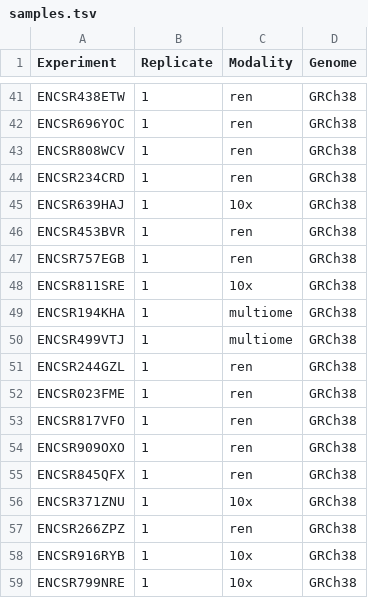
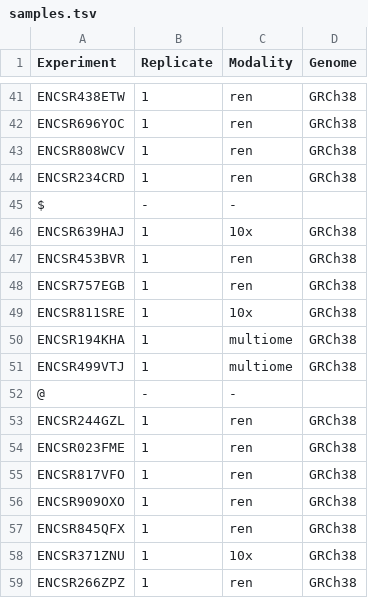
Before and after one commit to kundajelab/ENCODE_scatac, a TSV file: config/samples.tsv, drawn as a sheet; only a part is shown, gaps mark what is left out; the shorter side is filled out with more unchanged rows.

Commit message:
Collate QC

```diff
--- a/config/samples.tsv
+++ b/config/samples.tsv
@@ -44,2 +44,3 @@ ENCSR808WCV	1	ren	GRCh38
 ENCSR234CRD	1	ren	GRCh38
+$	-	-
 ENCSR639HAJ	1	10x	GRCh38
@@ -50,2 +51,3 @@ ENCSR194KHA	1	multiome	GRCh38
 ENCSR499VTJ	1	multiome	GRCh38
+@	-	-
 ENCSR244GZL	1	ren	GRCh38
```
